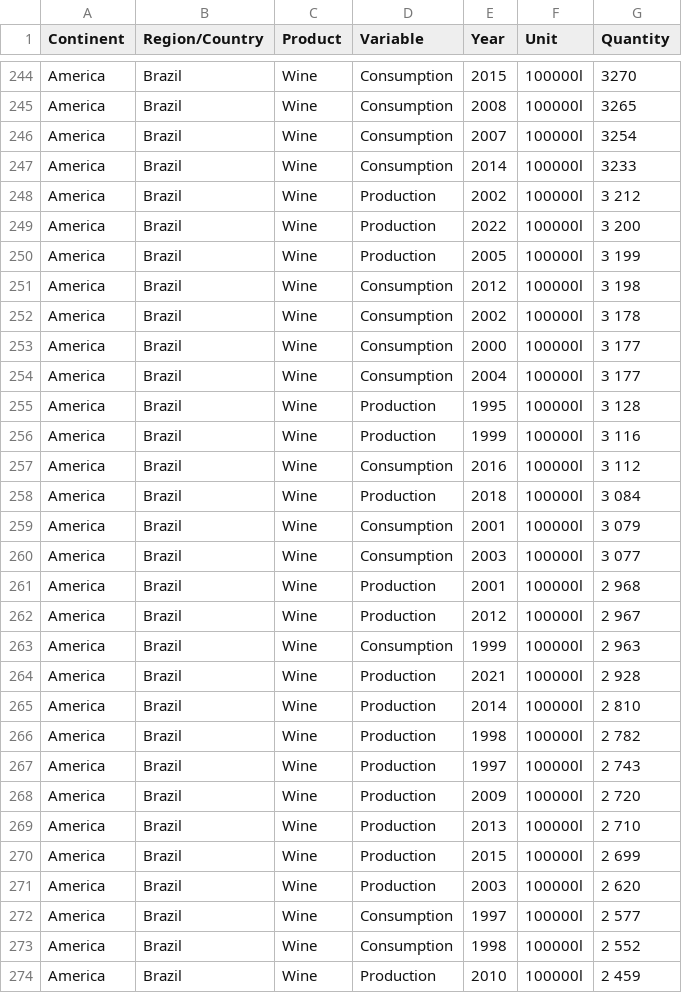
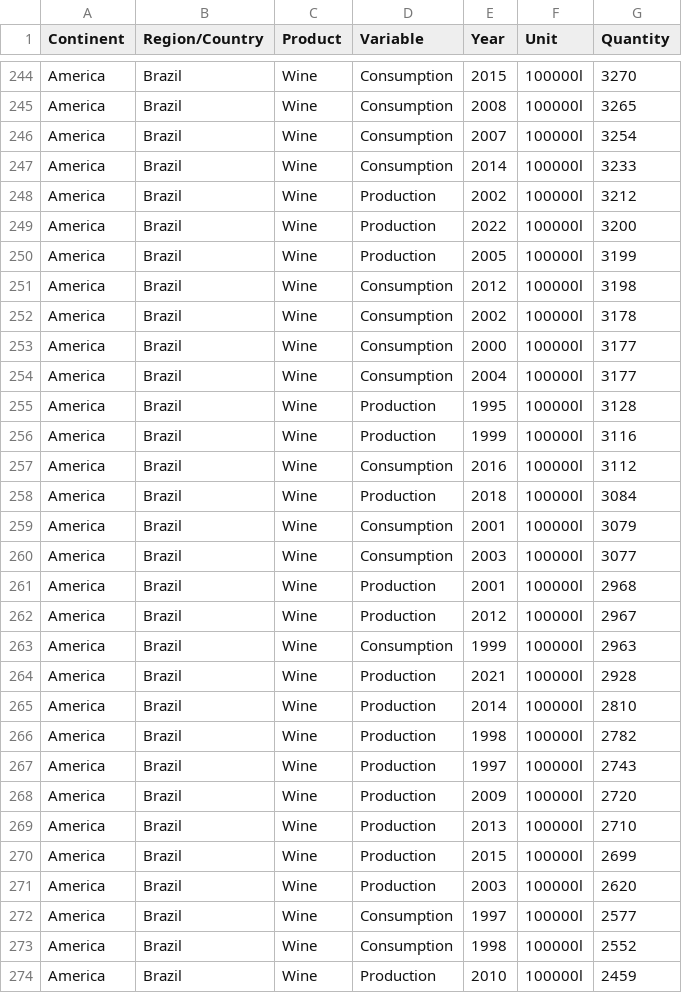
Before and after one commit to kirestein/TechChallenge, a CSV file: oiv_brazil.csv, drawn as a sheet; only a part is shown, gaps mark what is left out; the diff covers the shown part only.

Commit message:
retirando espacos de numeros a partir da 184 até 288

```diff
--- a/oiv_brazil.csv
+++ b/oiv_brazil.csv
@@ -247,28 +247,28 @@ America;Brazil;Wine;Consumption;2007;100000l; 3254
 America;Brazil;Wine;Consumption;2014;100000l; 3233
-America;Brazil;Wine;Production;2002;100000l; 3 212
-America;Brazil;Wine;Production;2022;100000l; 3 200
-America;Brazil;Wine;Production;2005;100000l; 3 199
-America;Brazil;Wine;Consumption;2012;100000l; 3 198
-America;Brazil;Wine;Consumption;2002;100000l; 3 178
-America;Brazil;Wine;Consumption;2000;100000l; 3 177
-America;Brazil;Wine;Consumption;2004;100000l; 3 177
-America;Brazil;Wine;Production;1995;100000l; 3 128
-America;Brazil;Wine;Production;1999;100000l; 3 116
-America;Brazil;Wine;Consumption;2016;100000l; 3 112
-America;Brazil;Wine;Production;2018;100000l; 3 084
-America;Brazil;Wine;Consumption;2001;100000l; 3 079
-America;Brazil;Wine;Consumption;2003;100000l; 3 077
-America;Brazil;Wine;Production;2001;100000l; 2 968
-America;Brazil;Wine;Production;2012;100000l; 2 967
-America;Brazil;Wine;Consumption;1999;100000l; 2 963
-America;Brazil;Wine;Production;2021;100000l; 2 928
-America;Brazil;Wine;Production;2014;100000l; 2 810
-America;Brazil;Wine;Production;1998;100000l; 2 782
-America;Brazil;Wine;Production;1997;100000l; 2 743
-America;Brazil;Wine;Production;2009;100000l; 2 720
-America;Brazil;Wine;Production;2013;100000l; 2 710
-America;Brazil;Wine;Production;2015;100000l; 2 699
-America;Brazil;Wine;Production;2003;100000l; 2 620
-America;Brazil;Wine;Consumption;1997;100000l; 2 577
-America;Brazil;Wine;Consumption;1998;100000l; 2 552
-America;Brazil;Wine;Production;2010;100000l; 2 459
+America;Brazil;Wine;Production;2002;100000l; 3212
+America;Brazil;Wine;Production;2022;100000l; 3200
+America;Brazil;Wine;Production;2005;100000l; 3199
+America;Brazil;Wine;Consumption;2012;100000l; 3198
+America;Brazil;Wine;Consumption;2002;100000l; 3178
+America;Brazil;Wine;Consumption;2000;100000l; 3177
+America;Brazil;Wine;Consumption;2004;100000l; 3177
+America;Brazil;Wine;Production;1995;100000l; 3128
+America;Brazil;Wine;Production;1999;100000l; 3116
+America;Brazil;Wine;Consumption;2016;100000l; 3112
+America;Brazil;Wine;Production;2018;100000l; 3084
+America;Brazil;Wine;Consumption;2001;100000l; 3079
+America;Brazil;Wine;Consumption;2003;100000l; 3077
+America;Brazil;Wine;Production;2001;100000l; 2968
+America;Brazil;Wine;Production;2012;100000l; 2967
+America;Brazil;Wine;Consumption;1999;100000l; 2963
+America;Brazil;Wine;Production;2021;100000l; 2928
+America;Brazil;Wine;Production;2014;100000l; 2810
+America;Brazil;Wine;Production;1998;100000l; 2782
+America;Brazil;Wine;Production;1997;100000l; 2743
+America;Brazil;Wine;Production;2009;100000l; 2720
+America;Brazil;Wine;Production;2013;100000l; 2710
+America;Brazil;Wine;Production;2015;100000l; 2699
+America;Brazil;Wine;Production;2003;100000l; 2620
+America;Brazil;Wine;Consumption;1997;100000l; 2577
+America;Brazil;Wine;Consumption;1998;100000l; 2552
+America;Brazil;Wine;Production;2010;100000l; 2459
```
Also changed, not shown: 14 edited cells elsewhere in this file.
